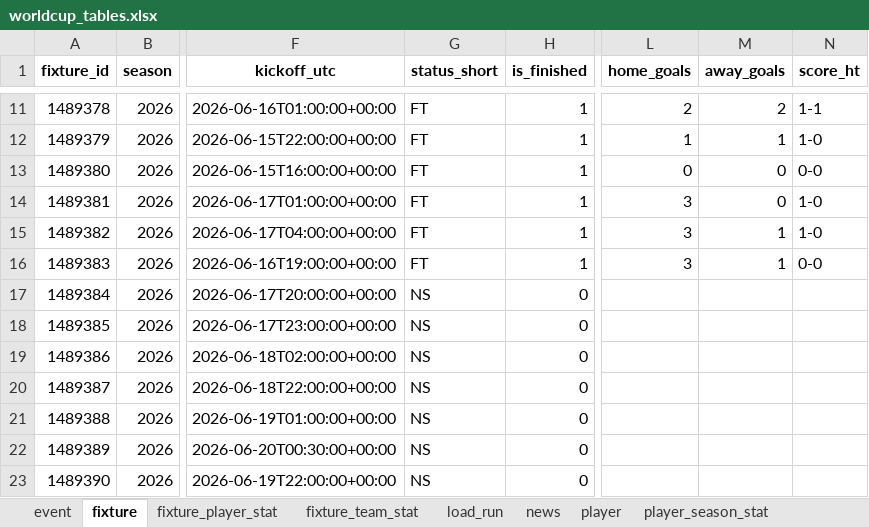
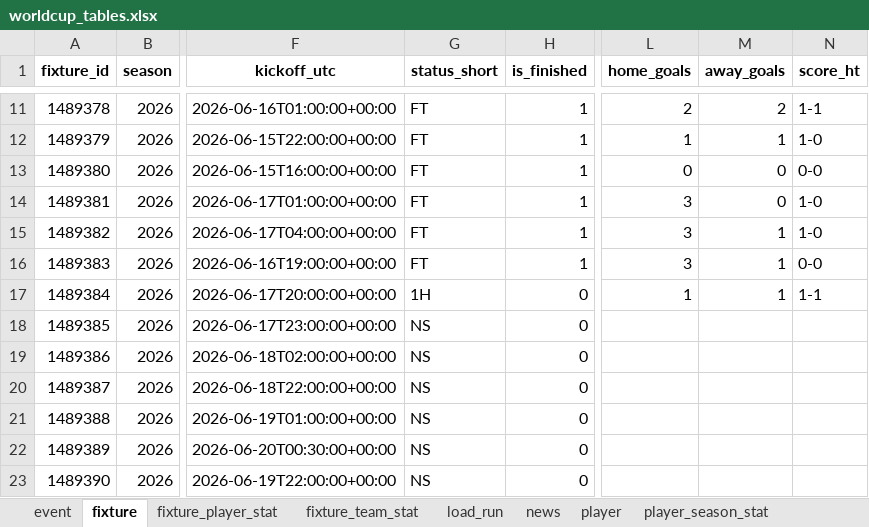
Before and after one commit to marc4data/world-cup-2026, an Excel workbook: reports/worldcup_tables.xlsx, sheet fixture, drawn as a sheet; only a part is shown, gaps mark what is left out; values as stored, in another font and other column widths than the file's, no borders; the diff names each change by its address in the sheet, - before the commit and + after, or states it on an @@ line.

```diff
--- a/reports/worldcup_tables.xlsx (sheet fixture)
+++ b/reports/worldcup_tables.xlsx (sheet fixture)
-G17 (status_short): NS
+G17 (status_short): 1H
-L17 (home_goals): (empty)
+L17 (home_goals): 1
-M17 (away_goals): (empty)
+M17 (away_goals): 1
-N17 (score_ht): (empty)
+N17 (score_ht): 1-1
```
Also changed, not shown: sheet news, sheet weather, sheet load_run, 1 other file.
